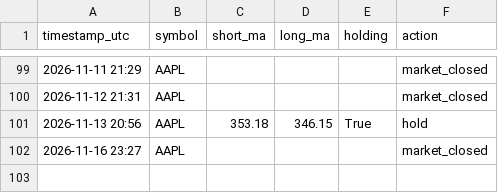
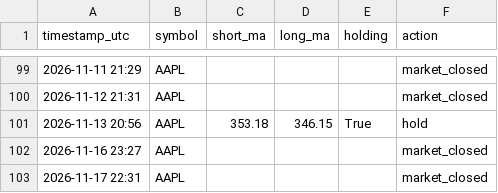
Before and after one commit to cheeroo2020/cadence, a CSV file: bot_log.csv, drawn as a sheet; only a part is shown, gaps mark what is left out.

```diff
--- a/bot_log.csv
+++ b/bot_log.csv
@@ -102 +102,2 @@ timestamp_utc,symbol,short_ma,long_ma,holding,action
 2026-11-16 23:27,AAPL,,,,market_closed
+2026-11-17 22:31,AAPL,,,,market_closed
```
